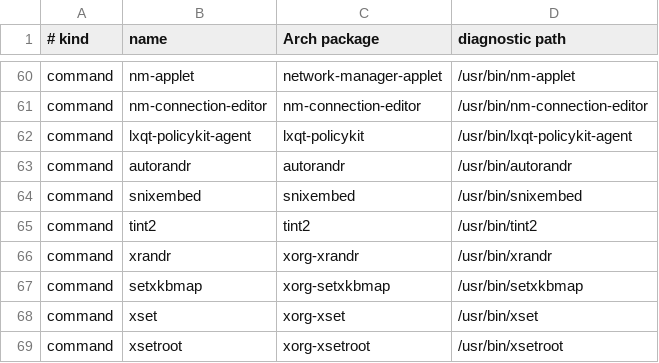
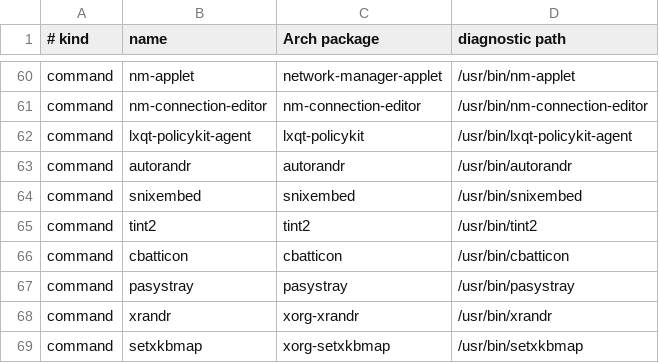
Before and after one commit to andresvegara/wm, a TSV file: scripts/dependencies.tsv, drawn as a sheet; only a part is shown, gaps mark what is left out; the shorter side is filled out with more unchanged rows; the diff names each change by its address in the sheet, - before the commit and + after, or states it on an @@ line.

```diff
--- a/scripts/dependencies.tsv
+++ b/scripts/dependencies.tsv
+row 66: command | cbatticon | cbatticon | /usr/bin/cbatticon
+row 67: command | pasystray | pasystray | /usr/bin/pasystray
```
Also changed, not shown: 7 other files.
